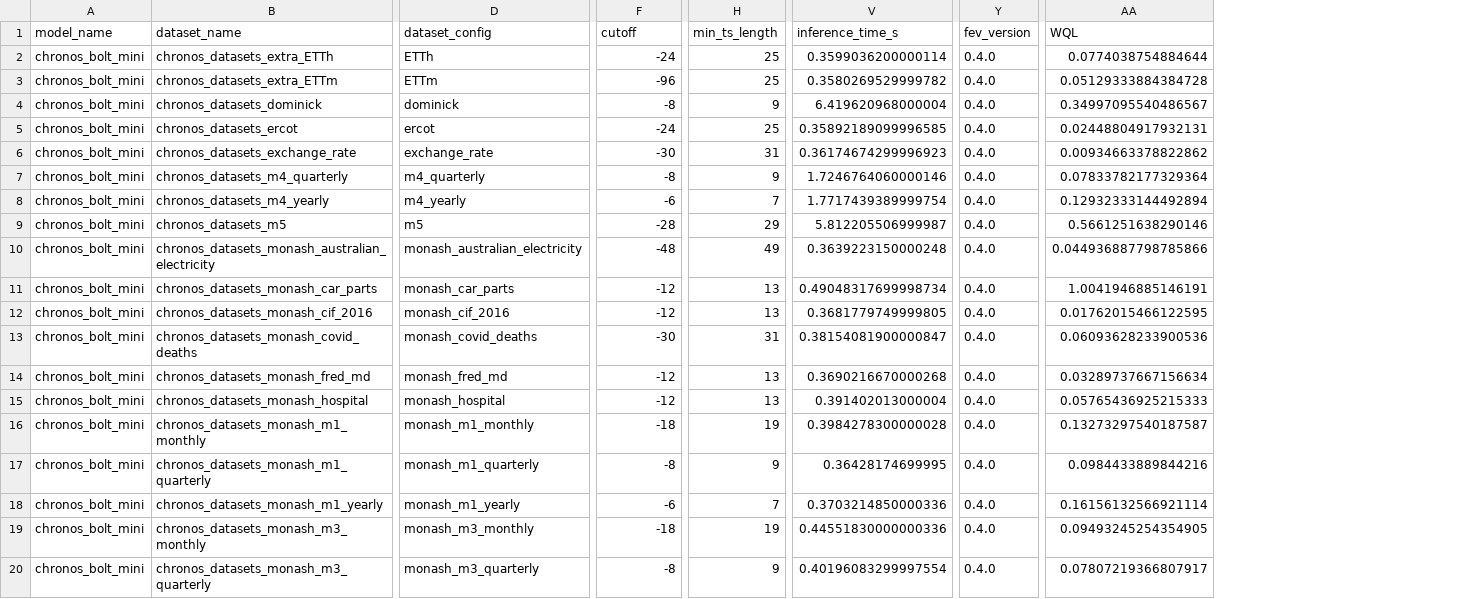
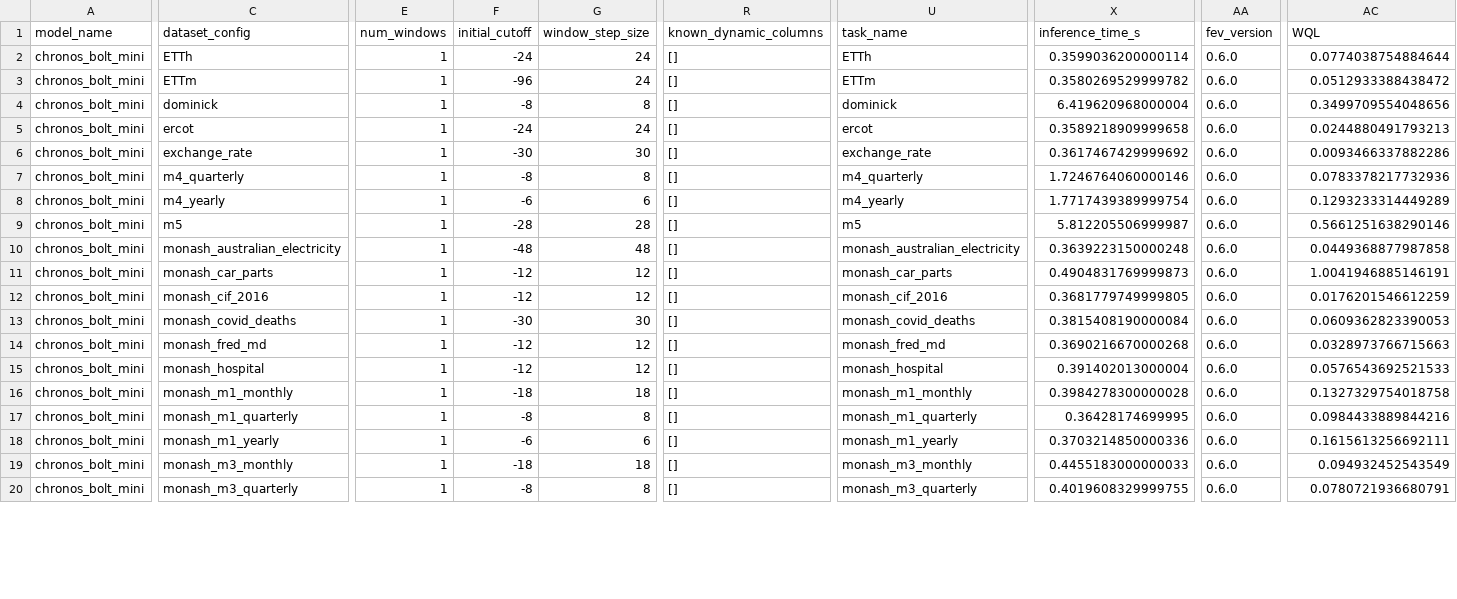
Before and after one commit to autogluon/fev, a CSV file: benchmarks/chronos_zeroshot/results/chronos_bolt_mini.csv, drawn as a sheet; only a part is shown, gaps mark what is left out; removed rows and columns are numbered as before the commit, all else as after; the diff covers the shown part only; the diff names each change by its address in the sheet, - before the commit and + after, or states it on an @@ line.

```diff
--- a/benchmarks/chronos_zeroshot/results/chronos_bolt_mini.csv
+++ b/benchmarks/chronos_zeroshot/results/chronos_bolt_mini.csv
-column B (dataset_name), rows 2-20: chronos_datasets_extra_ETTh | chronos_datasets_extra_ETTm | chronos_datasets_dominick | chronos_datasets_ercot | chronos_datasets_exchange_rate | chronos_datasets_m4_quarterly | chronos_datasets_m4_yearly | chronos_datasets_m5 | chronos_datasets_monash_australian_electricity | chronos_datasets_monash_car_parts | chronos_datasets_monash_cif_2016 | chronos_datasets_monash_covid_deaths | chronos_datasets_monash_fred_md | chronos_datasets_monash_hospital | chronos_datasets_monash_m1_monthly | chronos_datasets_monash_m1_quarterly | chronos_datasets_monash_m1_yearly | chronos_datasets_monash_m3_monthly | chronos_datasets_monash_m3_quarterly
+column E (num_windows), rows 2-20: all 1
+column G (window_step_size), rows 2-20: 24 | 24 | 8 | 24 | 30 | 8 | 6 | 28 | 48 | 12 | 12 | 30 | 12 | 12 | 18 | 8 | 6 | 18 | 8
-column H (min_ts_length), rows 2-20: 25 | 25 | 9 | 25 | 31 | 9 | 7 | 29 | 49 | 13 | 13 | 31 | 13 | 13 | 19 | 9 | 7 | 19 | 9
+column R (known_dynamic_columns), rows 2-20: all []
+column U (task_name), rows 2-20: ETTh | ETTm | dominick | ercot | exchange_rate | m4_quarterly | m4_yearly | m5 | monash_australian_electricity | monash_car_parts | monash_cif_2016 | monash_covid_deaths | monash_fred_md | monash_hospital | monash_m1_monthly | monash_m1_quarterly | monash_m1_yearly | monash_m3_monthly | monash_m3_quarterly
-F1: cutoff
+F1: initial_cutoff
-AA2:AA20 (fev_version): 0.4.0
+AA2:AA20 (fev_version): 0.6.0
-AC3 (WQL): 0.05129333884384728
+AC3 (WQL): 0.0512933388438472
-AC4 (WQL): 0.34997095540486567
+AC4 (WQL): 0.3499709554048656
-X5 (inference_time_s): 0.35892189099996585
+X5 (inference_time_s): 0.3589218909999658
-AC5 (WQL): 0.02448804917932131
+AC5 (WQL): 0.0244880491793213
-X6 (inference_time_s): 0.36174674299996923
+X6 (inference_time_s): 0.3617467429999692
-AC6 (WQL): 0.00934663378822862
+AC6 (WQL): 0.0093466337882286
-AC7 (WQL): 0.07833782177329364
+AC7 (WQL): 0.0783378217732936
-AC8 (WQL): 0.12932333144492894
+AC8 (WQL): 0.1293233314449289
-AC10 (WQL): 0.044936887798785866
+AC10 (WQL): 0.0449368877987858
-X11 (inference_time_s): 0.49048317699998734
+X11 (inference_time_s): 0.4904831769999873
-AC12 (WQL): 0.01762015466122595
+AC12 (WQL): 0.0176201546612259
-X13 (inference_time_s): 0.38154081900000847
+X13 (inference_time_s): 0.3815408190000084
-AC13 (WQL): 0.06093628233900536
+AC13 (WQL): 0.0609362823390053
-AC14 (WQL): 0.03289737667156634
+AC14 (WQL): 0.0328973766715663
-AC15 (WQL): 0.05765436925215333
+AC15 (WQL): 0.0576543692521533
-AC16 (WQL): 0.13273297540187587
+AC16 (WQL): 0.1327329754018758
-AC18 (WQL): 0.16156132566921114
+AC18 (WQL): 0.1615613256692111
-X19 (inference_time_s): 0.44551830000000336
+X19 (inference_time_s): 0.4455183000000033
-AC19 (WQL): 0.09493245254354905
+AC19 (WQL): 0.094932452543549
-X20 (inference_time_s): 0.40196083299997554
+X20 (inference_time_s): 0.4019608329999755
-AC20 (WQL): 0.07807219366807917
+AC20 (WQL): 0.0780721936680791
```
Also changed, not shown: 30 edited cells elsewhere in this file, benchmarks/chronos_zeroshot/results/auto_arima.csv, benchmarks/chronos_zeroshot/results/chronos_base.csv, 29 other files.
